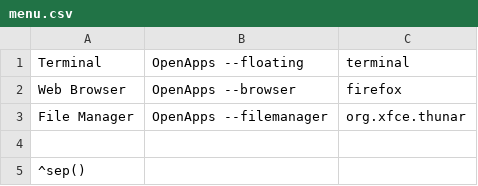
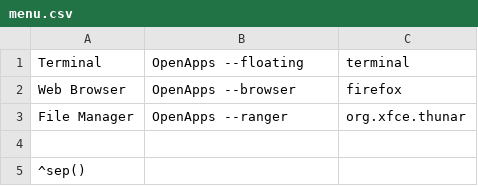
Before and after one commit to ddat-tebayo/dotfiles, a CSV file: .config/punk_records/scripts/menu.csv, drawn as a sheet; only a part is shown.

```diff
--- a/.config/punk_records/scripts/menu.csv
+++ b/.config/punk_records/scripts/menu.csv
@@ -2,3 +2,3 @@ Terminal,OpenApps --floating,terminal
 Web Browser,OpenApps --browser,firefox
-File Manager,OpenApps --filemanager,org.xfce.thunar
+File Manager,OpenApps --ranger,org.xfce.thunar
 
```
Also changed, not shown: 5 other files.
